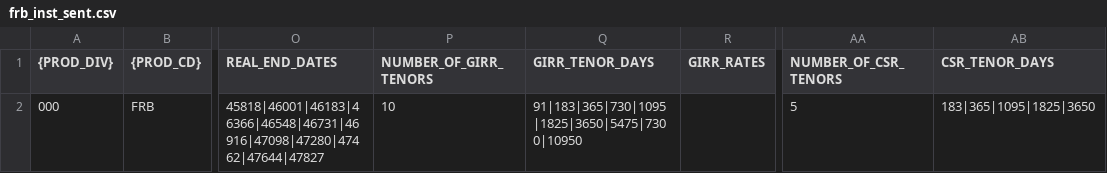
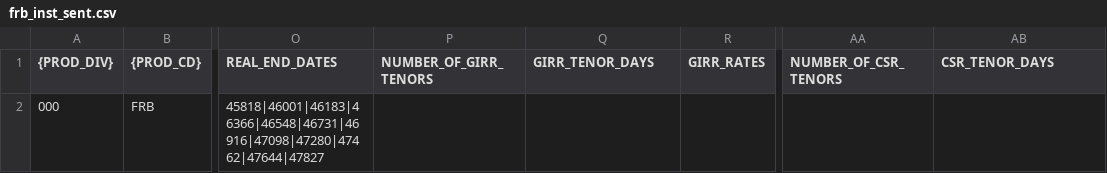
Before and after one commit to Bisi3asi/pricingmodule, a CSV file: rpvm/ftp_in/frb_inst_sent.csv, drawn as a sheet; only a part is shown, gaps mark what is left out; the diff names each change by its address in the sheet, - before the commit and + after, or states it on an @@ line.

Commit message:
docs: Bond instrument

```diff
--- a/rpvm/ftp_in/frb_inst_sent.csv
+++ b/rpvm/ftp_in/frb_inst_sent.csv
-P2 (NUMBER_OF_GIRR_TENORS): 10
+P2 (NUMBER_OF_GIRR_TENORS): (empty)
-Q2 (GIRR_TENOR_DAYS): 91|183|365|730|1095|1825|3650|5475|7300|10950
+Q2 (GIRR_TENOR_DAYS): (empty)
-AA2 (NUMBER_OF_CSR_TENORS): 5
+AA2 (NUMBER_OF_CSR_TENORS): (empty)
-AB2 (CSR_TENOR_DAYS): 183|365|1095|1825|3650
+AB2 (CSR_TENOR_DAYS): (empty)
```
